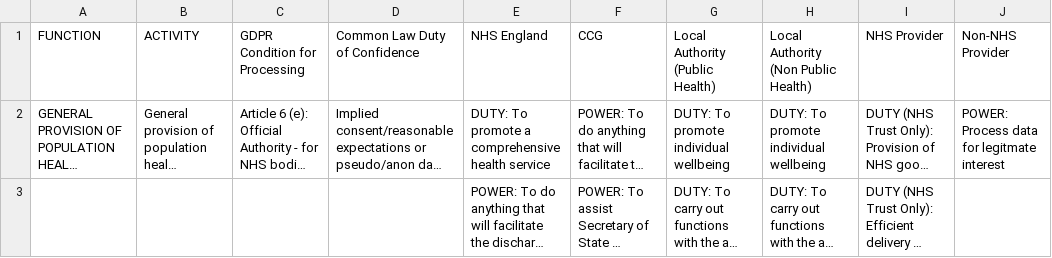
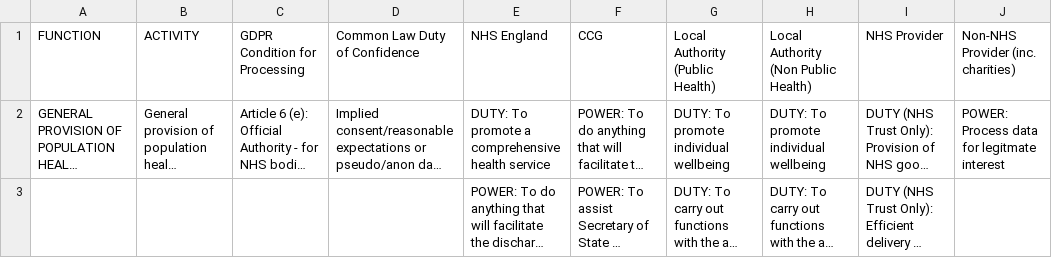
Before and after one commit to nhsengland/phmi, a CSV file: data/csvs/data-map-lawful-basis-relevant.csv (was data/csvs/data-map-legal-basis.csv), drawn as a sheet; only a part is shown; long unchanged cells end in …; the diff names each change by its address in the sheet, - before the commit and + after, or states it on an @@ line.

```diff
--- a/data/csvs/data-map-legal-basis.csv
+++ b/data/csvs/data-map-lawful-basis-relevant.csv
-J1: Non-NHS Provider
+J1: Non-NHS Provider (inc. charities)
```
Also changed, not shown: data/csvs/statutes/ccg.csv, data/csvs/statutes/local-authority-non-public-health.csv, 21 other files.
